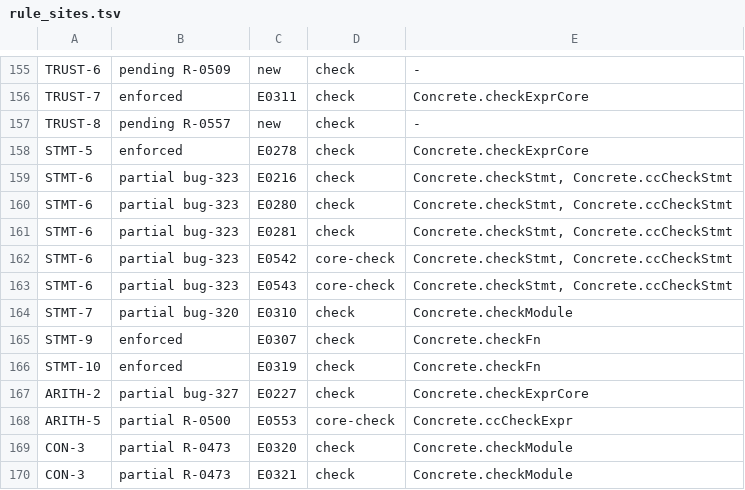
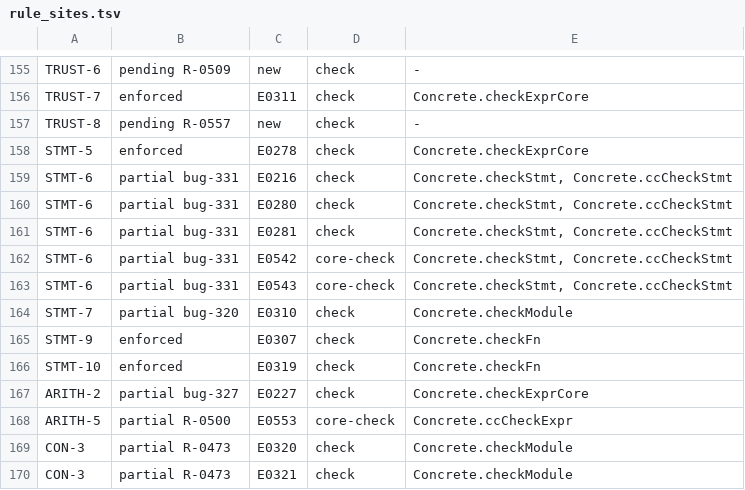
Before and after one commit to unbalancedparentheses/concrete2, a TSV file: docs/spec/rule_sites.tsv, drawn as a sheet; only a part is shown, gaps mark what is left out.

```diff
--- a/docs/spec/rule_sites.tsv
+++ b/docs/spec/rule_sites.tsv
@@ -158,7 +158,7 @@ TRUST-8	pending R-0557	new	check	-
 STMT-5	enforced	E0278	check	Concrete.checkExprCore
-STMT-6	partial bug-323	E0216	check	Concrete.checkStmt, Concrete.ccCheckStmt
-STMT-6	partial bug-323	E0280	check	Concrete.checkStmt, Concrete.ccCheckStmt
-STMT-6	partial bug-323	E0281	check	Concrete.checkStmt, Concrete.ccCheckStmt
-STMT-6	partial bug-323	E0542	core-check	Concrete.checkStmt, Concrete.ccCheckStmt
-STMT-6	partial bug-323	E0543	core-check	Concrete.checkStmt, Concrete.ccCheckStmt
+STMT-6	partial bug-331	E0216	check	Concrete.checkStmt, Concrete.ccCheckStmt
+STMT-6	partial bug-331	E0280	check	Concrete.checkStmt, Concrete.ccCheckStmt
+STMT-6	partial bug-331	E0281	check	Concrete.checkStmt, Concrete.ccCheckStmt
+STMT-6	partial bug-331	E0542	core-check	Concrete.checkStmt, Concrete.ccCheckStmt
+STMT-6	partial bug-331	E0543	core-check	Concrete.checkStmt, Concrete.ccCheckStmt
 STMT-7	partial bug-320	E0310	check	Concrete.checkModule
```
Also changed, not shown: docs/bugs/discovery.tsv, docs/spec/ids.tsv, 14 other files.
